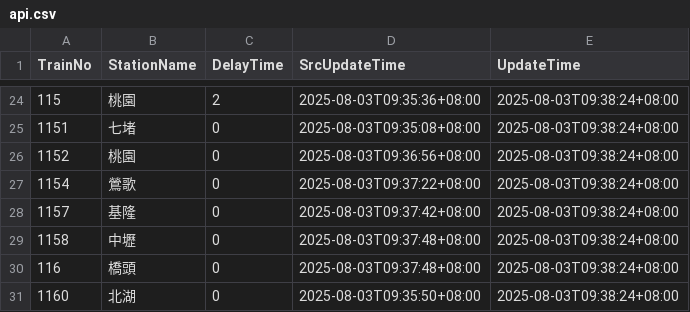
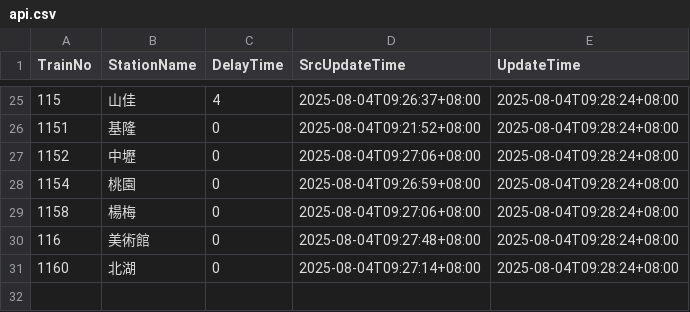
Before and after one commit to funfun0912/Open-Platform-Software-Mid, a CSV file: api.csv, drawn as a sheet; only a part is shown, gaps mark what is left out; the diff covers the shown part only.

Commit message:
Update data

```diff
--- a/api.csv
+++ b/api.csv
@@ -24,8 +25,7 @@ TrainNo,StationName,DelayTime,SrcUpdateTime,UpdateTime
-115,桃園,2,2025-08-03T09:35:36+08:00,2025-08-03T09:38:24+08:00
-1151,七堵,0,2025-08-03T09:35:08+08:00,2025-08-03T09:38:24+08:00
-1152,桃園,0,2025-08-03T09:36:56+08:00,2025-08-03T09:38:24+08:00
-1154,鶯歌,0,2025-08-03T09:37:22+08:00,2025-08-03T09:38:24+08:00
-1157,基隆,0,2025-08-03T09:37:42+08:00,2025-08-03T09:38:24+08:00
-1158,中壢,0,2025-08-03T09:37:48+08:00,2025-08-03T09:38:24+08:00
-116,橋頭,0,2025-08-03T09:37:48+08:00,2025-08-03T09:38:24+08:00
-1160,北湖,0,2025-08-03T09:35:50+08:00,2025-08-03T09:38:24+08:00
+115,山佳,4,2025-08-04T09:26:37+08:00,2025-08-04T09:28:24+08:00
+1151,基隆,0,2025-08-04T09:21:52+08:00,2025-08-04T09:28:24+08:00
+1152,中壢,0,2025-08-04T09:27:06+08:00,2025-08-04T09:28:24+08:00
+1154,桃園,0,2025-08-04T09:26:59+08:00,2025-08-04T09:28:24+08:00
+1158,楊梅,0,2025-08-04T09:27:06+08:00,2025-08-04T09:28:24+08:00
+116,美術館,0,2025-08-04T09:27:48+08:00,2025-08-04T09:28:24+08:00
+1160,北湖,0,2025-08-04T09:27:14+08:00,2025-08-04T09:28:24+08:00
```
Also changed, not shown: 3 added rows, 2 removed rows and 74 edited cells elsewhere in this file.
